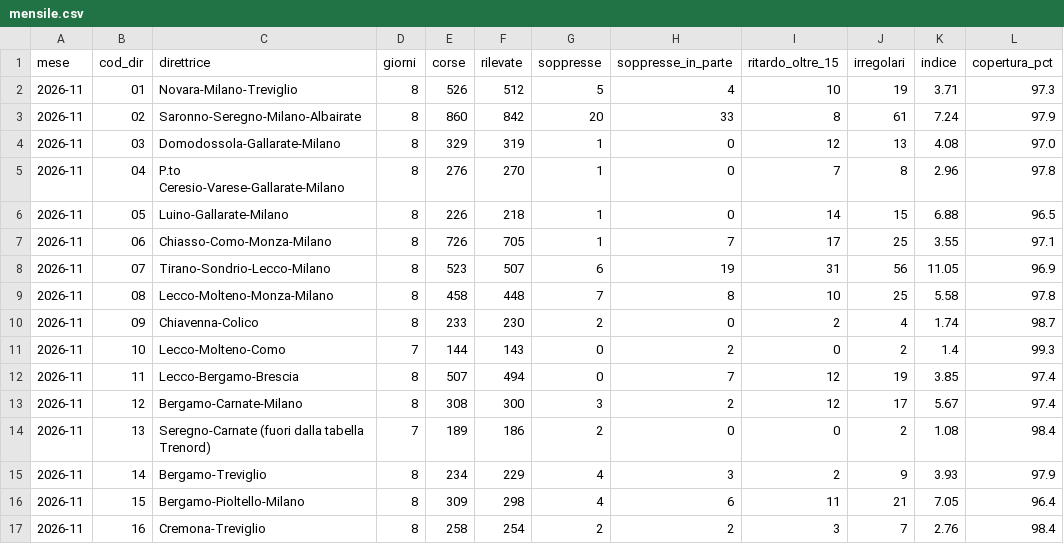
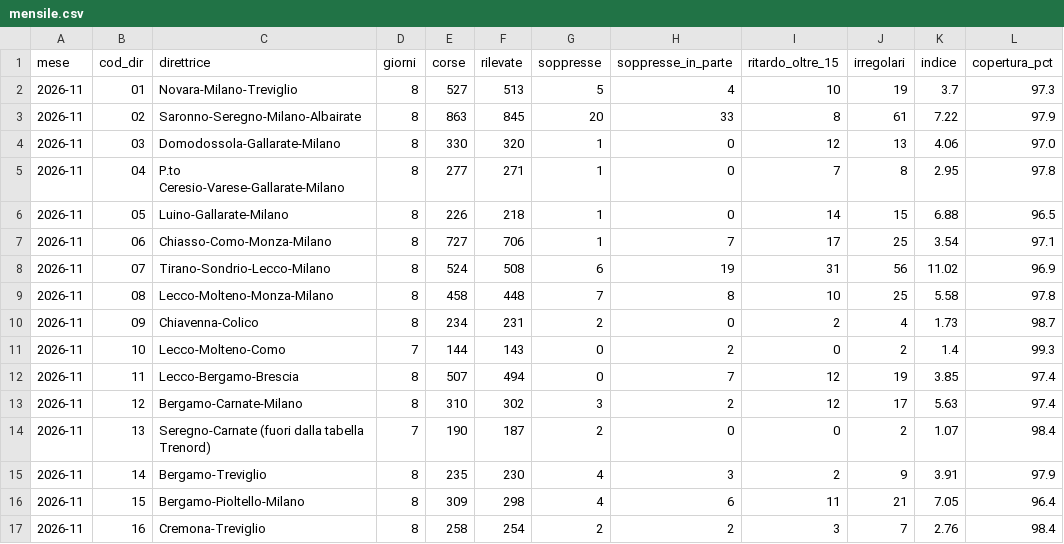
Before and after one commit to Easyinve/trenord-ritardi, a CSV file: archivio/mensile.csv, drawn as a sheet; only a part is shown; the diff covers the shown part only; the diff names each change by its address in the sheet, - before the commit and + after, or states it on an @@ line.

```diff
--- a/archivio/mensile.csv
+++ b/archivio/mensile.csv
-E2 (corse): 526
+E2 (corse): 527
-F2 (rilevate): 512
+F2 (rilevate): 513
-K2 (indice): 3.71
+K2 (indice): 3.7
-E3 (corse): 860
+E3 (corse): 863
-F3 (rilevate): 842
+F3 (rilevate): 845
-K3 (indice): 7.24
+K3 (indice): 7.22
-E4 (corse): 329
+E4 (corse): 330
-F4 (rilevate): 319
+F4 (rilevate): 320
-K4 (indice): 4.08
+K4 (indice): 4.06
-E5 (corse): 276
+E5 (corse): 277
-F5 (rilevate): 270
+F5 (rilevate): 271
-K5 (indice): 2.96
+K5 (indice): 2.95
-E7 (corse): 726
+E7 (corse): 727
-F7 (rilevate): 705
+F7 (rilevate): 706
-K7 (indice): 3.55
+K7 (indice): 3.54
-E8 (corse): 523
+E8 (corse): 524
-F8 (rilevate): 507
+F8 (rilevate): 508
-K8 (indice): 11.05
+K8 (indice): 11.02
-E10 (corse): 233
+E10 (corse): 234
-F10 (rilevate): 230
+F10 (rilevate): 231
-K10 (indice): 1.74
+K10 (indice): 1.73
-E13 (corse): 308
+E13 (corse): 310
-F13 (rilevate): 300
+F13 (rilevate): 302
-K13 (indice): 5.67
+K13 (indice): 5.63
-E14 (corse): 189
+E14 (corse): 190
-F14 (rilevate): 186
+F14 (rilevate): 187
-K14 (indice): 1.08
+K14 (indice): 1.07
-E15 (corse): 234
+E15 (corse): 235
-F15 (rilevate): 229
+F15 (rilevate): 230
-K15 (indice): 3.93
+K15 (indice): 3.91
```
Also changed, not shown: 52 edited cells elsewhere in this file, archivio/riepilogo.csv, 1 other file.
